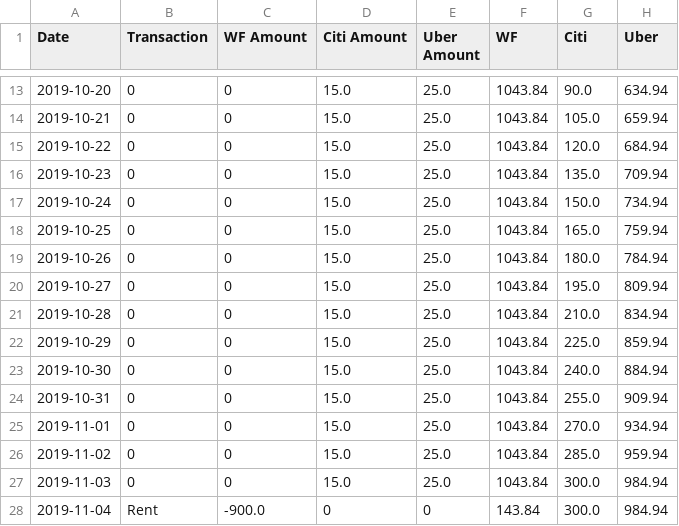
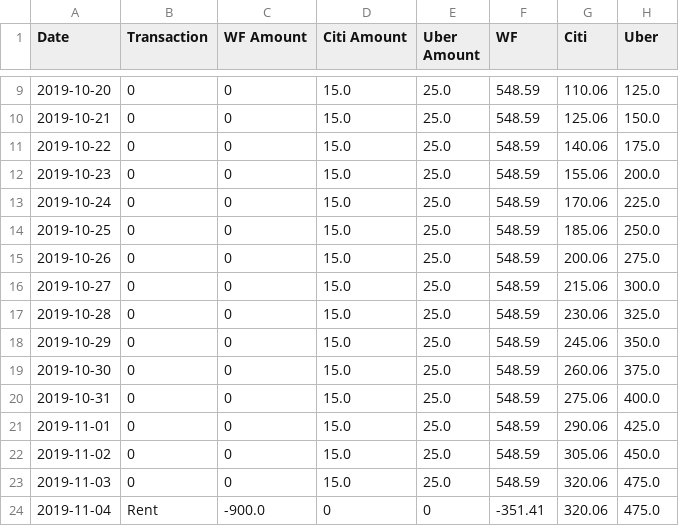
Before and after one commit to eitrheim/Budget, a CSV file: balances.csv, drawn as a sheet; only a part is shown, gaps mark what is left out; the diff covers the shown part only.

```diff
--- a/balances.csv
+++ b/balances.csv
@@ -13,16 +9,16 @@ Date,Transaction,WF Amount,Citi Amount,Uber Amount,WF,Citi,Uber
-2019-10-20,0,0,15.0,25.0,1043.84,90.0,634.94
-2019-10-21,0,0,15.0,25.0,1043.84,105.0,659.94
-2019-10-22,0,0,15.0,25.0,1043.84,120.0,684.94
-2019-10-23,0,0,15.0,25.0,1043.84,135.0,709.94
-2019-10-24,0,0,15.0,25.0,1043.84,150.0,734.94
-2019-10-25,0,0,15.0,25.0,1043.84,165.0,759.94
-2019-10-26,0,0,15.0,25.0,1043.84,180.0,784.94
-2019-10-27,0,0,15.0,25.0,1043.84,195.0,809.94
-2019-10-28,0,0,15.0,25.0,1043.84,210.0,834.94
-2019-10-29,0,0,15.0,25.0,1043.84,225.0,859.94
-2019-10-30,0,0,15.0,25.0,1043.84,240.0,884.94
-2019-10-31,0,0,15.0,25.0,1043.84,255.0,909.94
-2019-11-01,0,0,15.0,25.0,1043.84,270.0,934.94
-2019-11-02,0,0,15.0,25.0,1043.84,285.0,959.94
-2019-11-03,0,0,15.0,25.0,1043.84,300.0,984.94
-2019-11-04,Rent,-900.0,0,0,143.84,300.0,984.94
+2019-10-20,0,0,15.0,25.0,548.59,110.06,125.0
+2019-10-21,0,0,15.0,25.0,548.59,125.06,150.0
+2019-10-22,0,0,15.0,25.0,548.59,140.06,175.0
+2019-10-23,0,0,15.0,25.0,548.59,155.06,200.0
+2019-10-24,0,0,15.0,25.0,548.59,170.06,225.0
+2019-10-25,0,0,15.0,25.0,548.59,185.06,250.0
+2019-10-26,0,0,15.0,25.0,548.59,200.06,275.0
+2019-10-27,0,0,15.0,25.0,548.59,215.06,300.0
+2019-10-28,0,0,15.0,25.0,548.59,230.06,325.0
+2019-10-29,0,0,15.0,25.0,548.59,245.06,350.0
+2019-10-30,0,0,15.0,25.0,548.59,260.06,375.0
+2019-10-31,0,0,15.0,25.0,548.59,275.06,400.0
+2019-11-01,0,0,15.0,25.0,548.59,290.06,425.0
+2019-11-02,0,0,15.0,25.0,548.59,305.06,450.0
+2019-11-03,0,0,15.0,25.0,548.59,320.06,475.0
+2019-11-04,Rent,-900.0,0,0,-351.41,320.06,475.0
```
Also changed, not shown: 4 removed rows and 92 edited cells elsewhere in this file, 1 other file.
